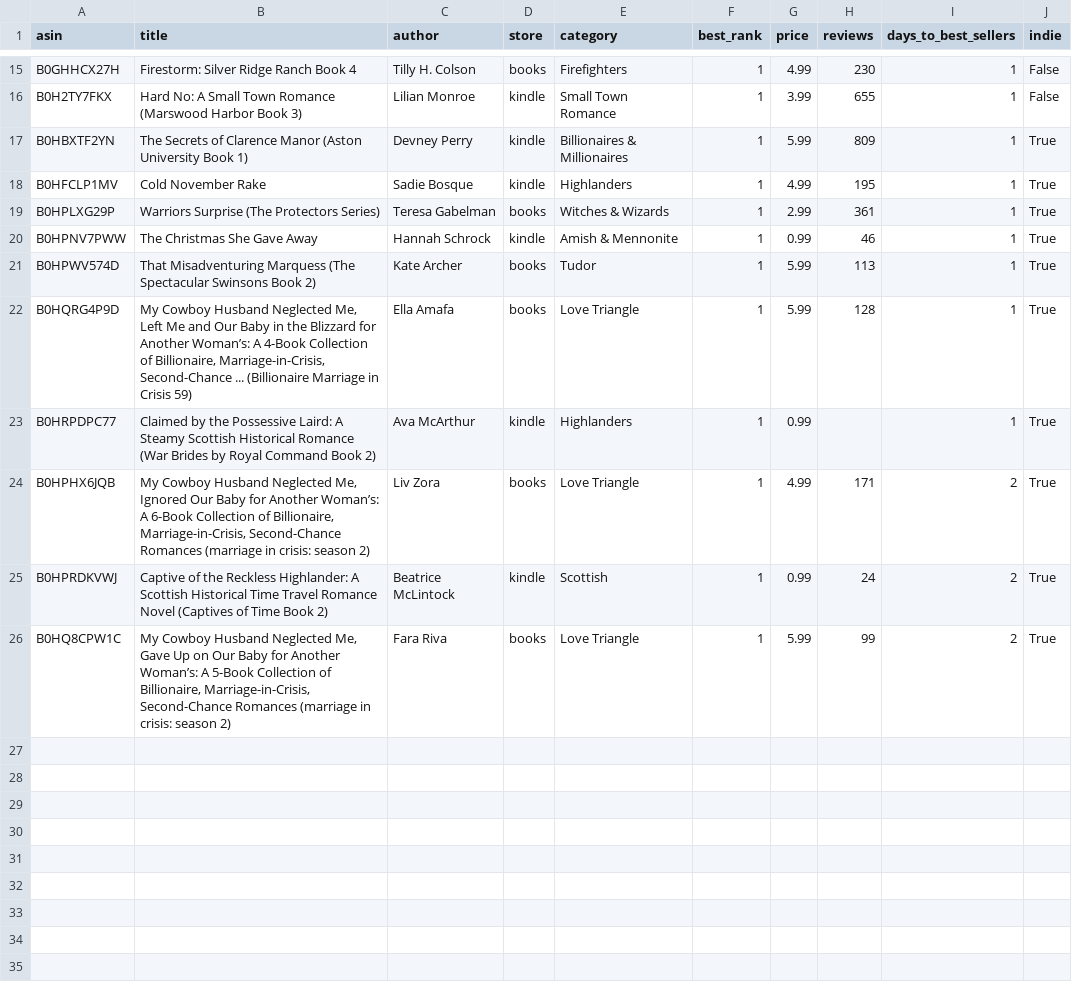
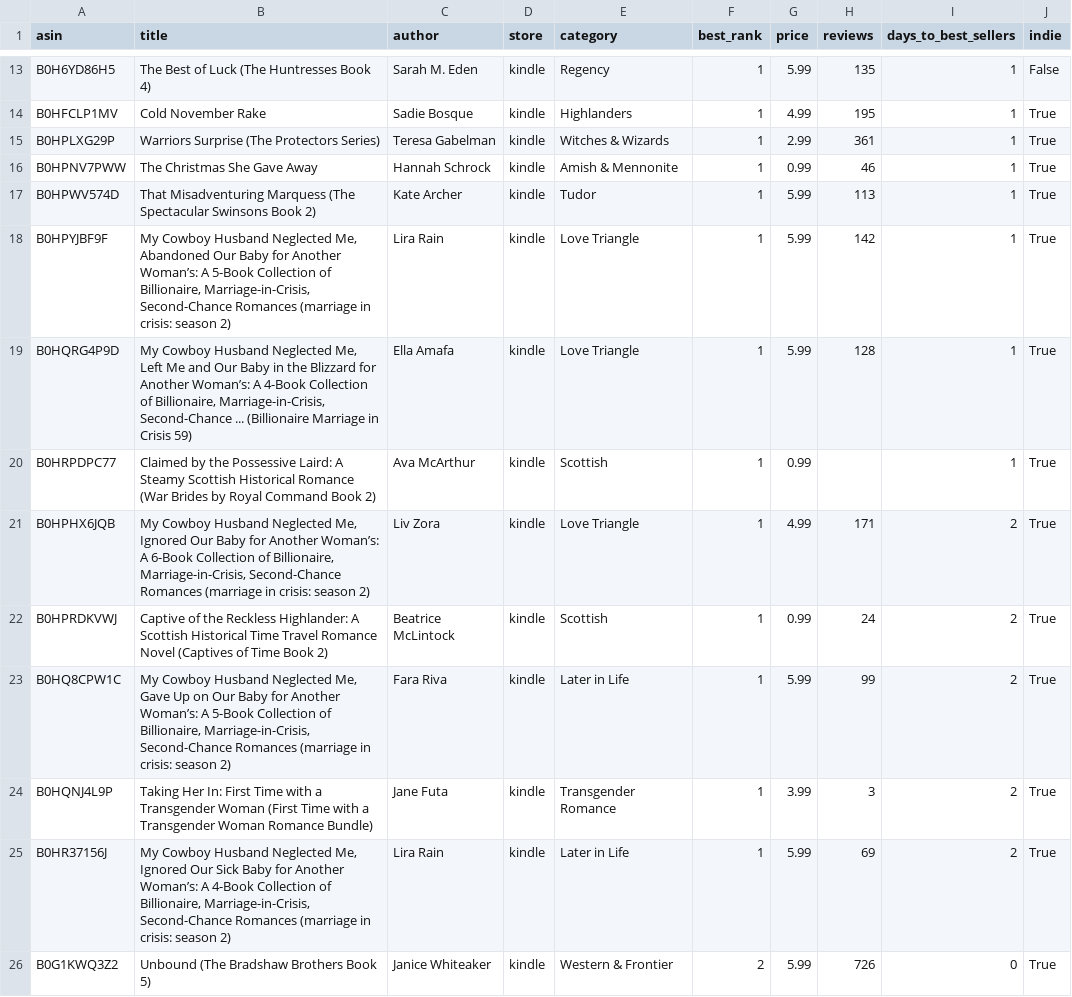
Before and after one commit to ttion01/kdptop-research, a CSV file: reports/kindle-romance-2026-11/data/breakouts.csv, drawn as a sheet; only a part is shown, gaps mark what is left out; removed rows and columns are numbered as before the commit, all else as after; the diff covers the shown part only; the diff names each change by its address in the sheet, - before the commit and + after, or states it on an @@ line.

Commit message:
Update reports

```diff
--- a/reports/kindle-romance-2026-11/data/breakouts.csv
+++ b/reports/kindle-romance-2026-11/data/breakouts.csv
-row 15: B0GHHCX27H | Firestorm: Silver Ridge Ranch Book 4 | Tilly H. Colson | books | Firefighters | 1 | 4.99 | 230 | 1 | False
-row 16: B0H2TY7FKX | Hard No: A Small Town Romance (Marswood Harbor Book 3) | Lilian Monroe | kindle | Small Town Romance | 1 | 3.99 | 655 | 1 | False
-row 17: B0HBXTF2YN | The Secrets of Clarence Manor (Aston University Book 1) | Devney Perry | kindle | Billionaires & Millionaires | 1 | 5.99 | 809 | 1 | True
+row 13: B0H6YD86H5 | The Best of Luck (The Huntresses Book 4) | Sarah M. Eden | kindle | Regency | 1 | 5.99 | 135 | 1 | False
-D15 (store): books
+D15 (store): kindle
-D17 (store): books
+D17 (store): kindle
+row 18: B0HPYJBF9F | My Cowboy Husband Neglected Me, Abandoned Our Baby for Another Woman’s: A 5-Book Collection of Billionaire, Marriage-in-Crisis, Second-Chance Romances (marriage in crisis: season 2) | Lira Rain | kindle | Love Triangle | 1 | 5.99 | 142 | 1 | True
-D19 (store): books
+D19 (store): kindle
-E20 (category): Highlanders
+E20 (category): Scottish
-D21 (store): books
+D21 (store): kindle
-D23 (store): books
+D23 (store): kindle
-E23 (category): Love Triangle
+E23 (category): Later in Life
+row 24: B0HQNJ4L9P | Taking Her In: First Time with a Transgender Woman (First Time with a Transgender Woman Romance Bundle) | Jane Futa | kindle | Transgender Romance | 1 | 3.99 | 3 | 2 | True
+row 25: B0HR37156J | My Cowboy Husband Neglected Me, Ignored Our Sick Baby for Another Woman’s: A 4-Book Collection of Billionaire, Marriage-in-Crisis, Second-Chance Romances (marriage in crisis: season 2) | Lira Rain | kindle | Later in Life | 1 | 5.99 | 69 | 2 | True
+row 26: B0G1KWQ3Z2 | Unbound (The Bradshaw Brothers Book 5) | Janice Whiteaker | kindle | Western & Frontier | 2 | 5.99 | 726 | 0 | True
```
Also changed, not shown: 3 added rows, 5 removed rows and 6 edited cells elsewhere in this file, 4 other files.
